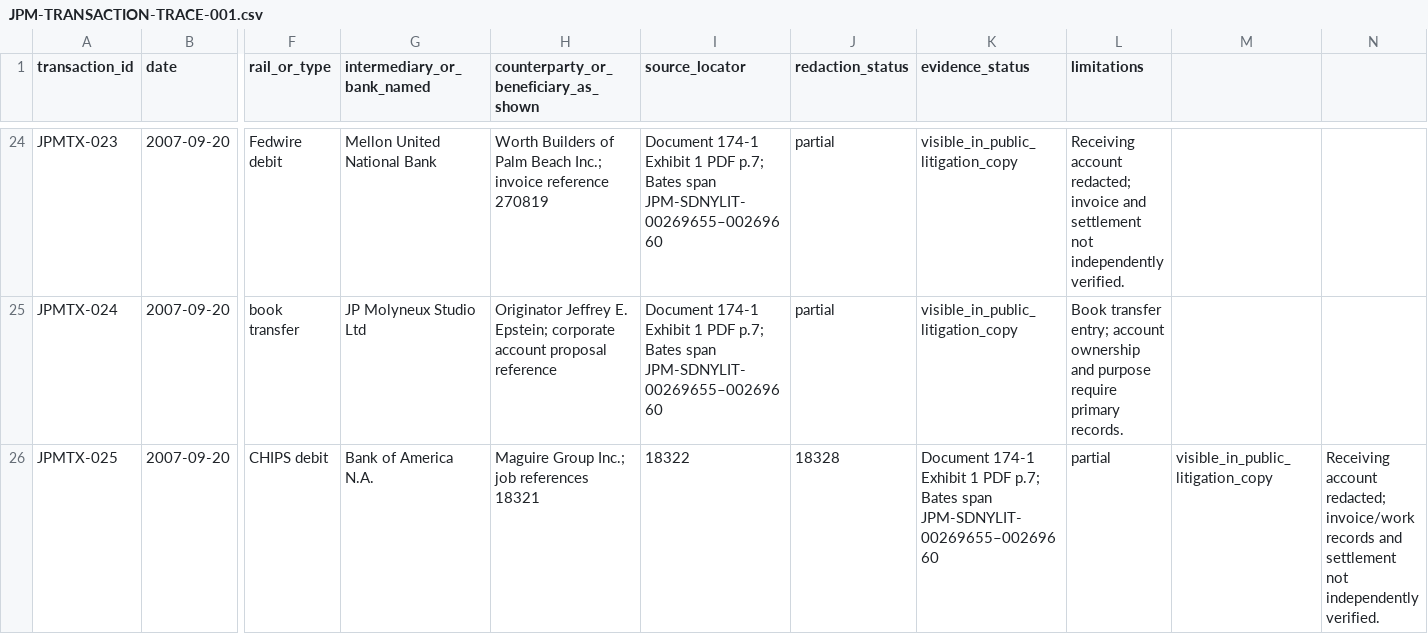
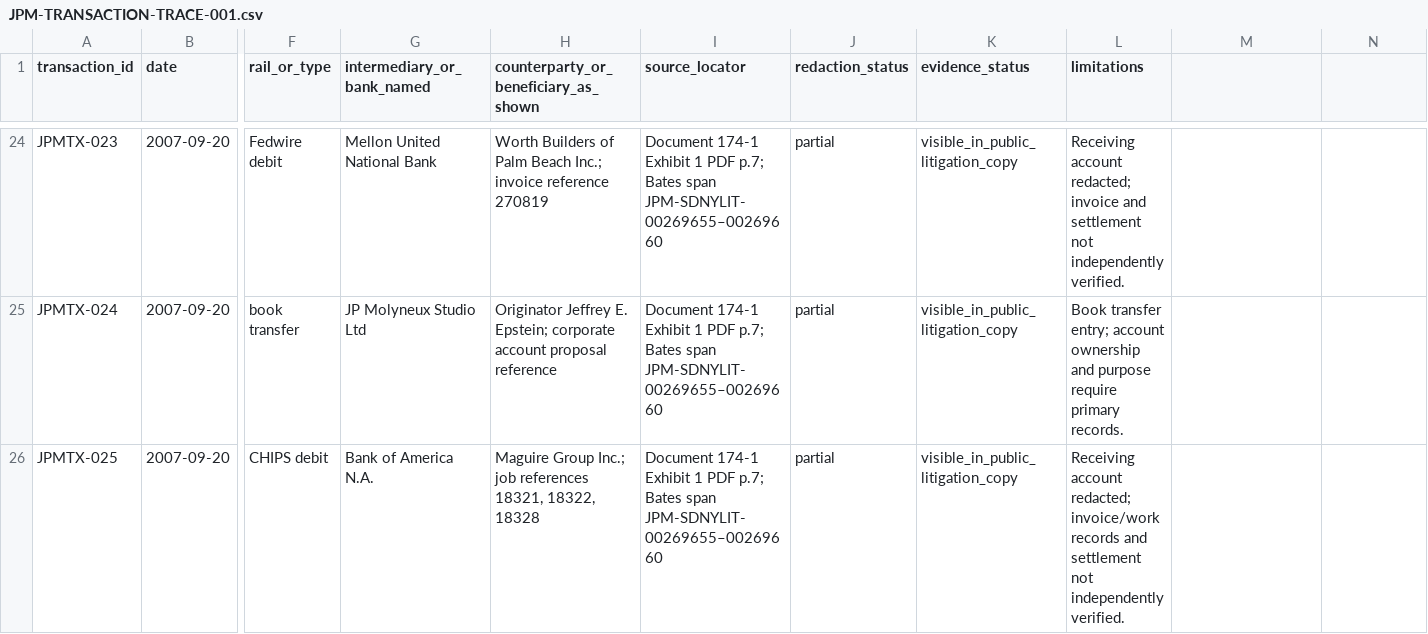
Before and after one commit to Evank253/Epstein-files-full-timeline-from-1980-to-current-2026, a CSV file: research/JPM-TRANSACTION-TRACE-001.csv, drawn as a sheet; only a part is shown, gaps mark what is left out; the diff names each change by its address in the sheet, - before the commit and + after, or states it on an @@ line.

Commit message:
Quote comma-containing JPM transaction counterparty field

```diff
--- a/research/JPM-TRANSACTION-TRACE-001.csv
+++ b/research/JPM-TRANSACTION-TRACE-001.csv
-H26: …job references 18321
+H26: …job references 18321, 18322, 18328
-I26 (source_locator): 18322
+I26 (source_locator): Document 174-1 Exhibit 1 PDF p.7; Bates span JPM-SDNYLIT-00269655–00269660
-J26 (redaction_status): 18328
+J26 (redaction_status): partial
-K26 (evidence_status): Document 174-1 Exhibit 1 PDF p.7; Bates span JPM-SDNYLIT-00269655–00269660
+K26 (evidence_status): visible_in_public_litigation_copy
-L26 (limitations): partial
+L26 (limitations): Receiving account redacted; invoice/work records and settlement not independently verified.
-M26: visible_in_public_litigation_copy
+M26: (empty)
-N26: Receiving account redacted; invoice/work records and settlement not independently verified.
+N26: (empty)
```
